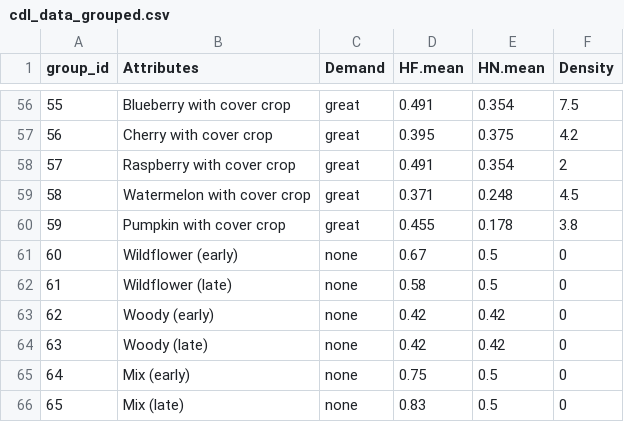
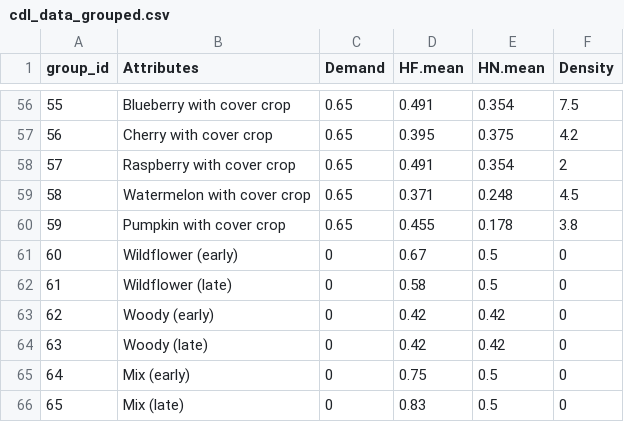
Before and after one commit to project-icp/bee-pollinator-app, a CSV file: src/icp/pollinator/src/pollinator/data/cdl_data_grouped.csv, drawn as a sheet; only a part is shown, gaps mark what is left out; the diff covers the shown part only.

Commit message:
Apply demand values per crop
Convert the textual description of a crops dependence on pollination to
a numerical value and use that value in the crop yield calculation.

```diff
--- a/src/icp/pollinator/src/pollinator/data/cdl_data_grouped.csv
+++ b/src/icp/pollinator/src/pollinator/data/cdl_data_grouped.csv
@@ -56,11 +56,11 @@ group_id,Attributes,Demand,HF.mean,HN.mean,Density
-55,Blueberry with cover crop,great,0.491,0.354,7.5
-56,Cherry with cover crop,great,0.395,0.375,4.2
-57,Raspberry with cover crop,great,0.491,0.354,2
-58,Watermelon with cover crop,great,0.371,0.248,4.5
-59,Pumpkin with cover crop,great,0.455,0.178,3.8
-60,Wildflower (early),none,0.67,0.5,0
-61,Wildflower (late),none,0.58,0.5,0
-62,Woody (early),none,0.42,0.42,0
-63,Woody (late),none,0.42,0.42,0
-64,Mix (early),none,0.75,0.5,0
-65,Mix (late),none,0.83,0.5,0
+55,Blueberry with cover crop,0.65,0.491,0.354,7.5
+56,Cherry with cover crop,0.65,0.395,0.375,4.2
+57,Raspberry with cover crop,0.65,0.491,0.354,2
+58,Watermelon with cover crop,0.65,0.371,0.248,4.5
+59,Pumpkin with cover crop,0.65,0.455,0.178,3.8
+60,Wildflower (early),0,0.67,0.5,0
+61,Wildflower (late),0,0.58,0.5,0
+62,Woody (early),0,0.42,0.42,0
+63,Woody (late),0,0.42,0.42,0
+64,Mix (early),0,0.75,0.5,0
+65,Mix (late),0,0.83,0.5,0
```
Also changed, not shown: 54 edited cells elsewhere in this file, 2 other files.
